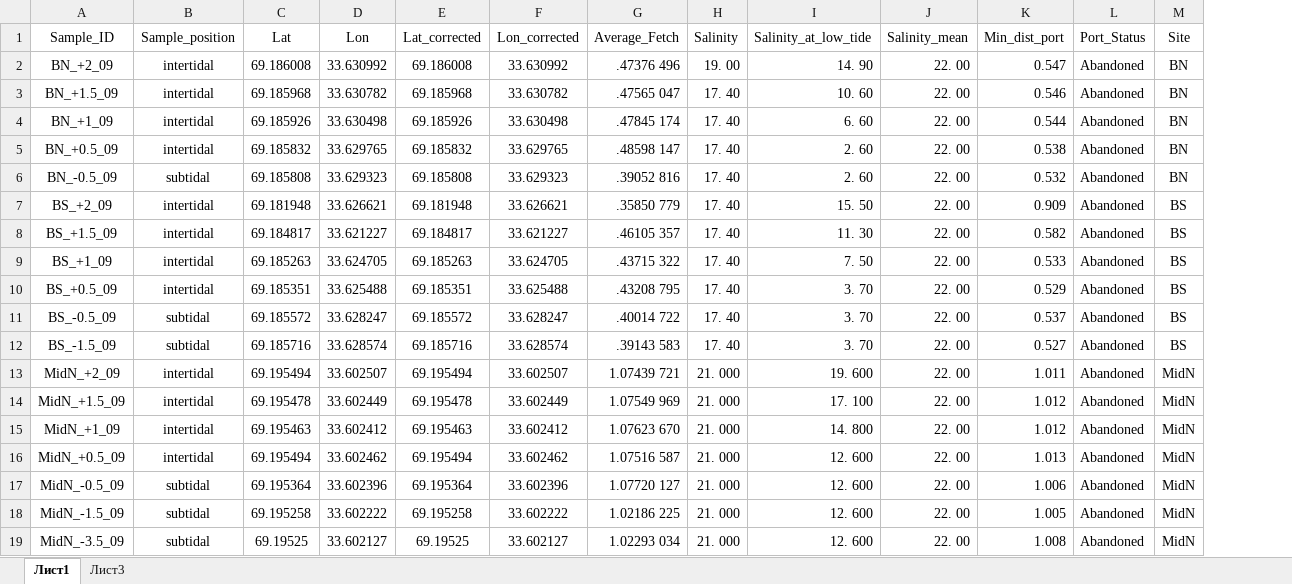
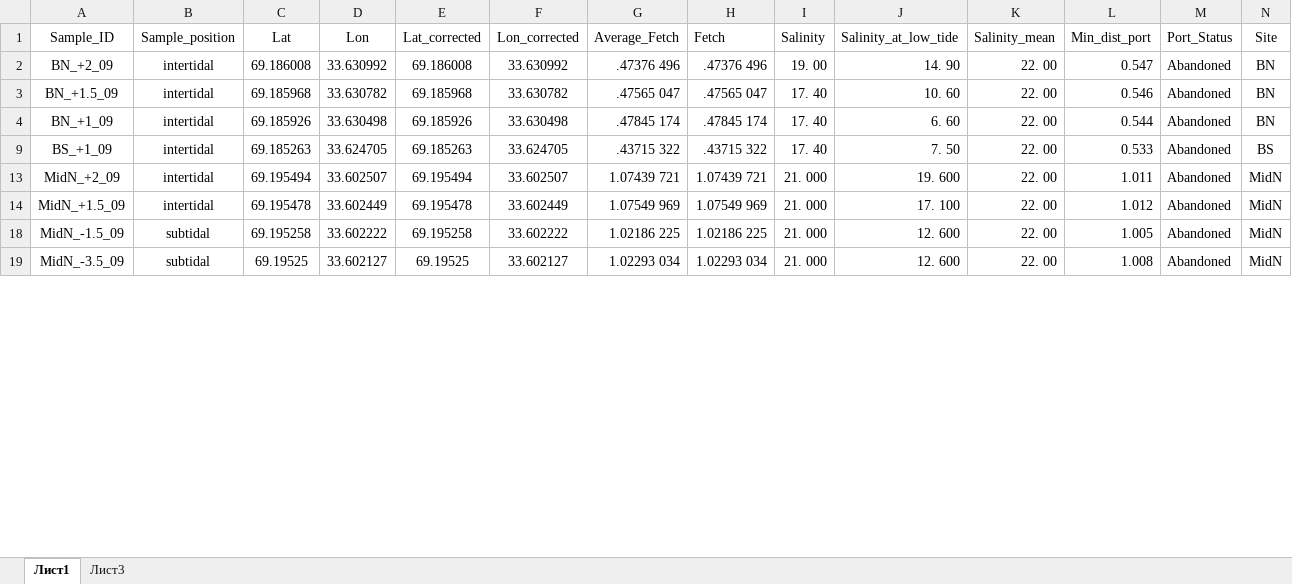
Before and after one commit to polydora/Articles_in_progress, an Excel workbook: Trossulus_edulis_distrudution_in_Kandalaksha_English/R_calc_dustred_2020/data/TuMyt_2009_2010_for_SDM.xlsx, sheet Лист1, drawn as a sheet; only a part is shown; values as stored, in another font and other column widths than the file's, no borders; removed rows and columns are numbered as before the commit, all else as after; rows hold the shown columns only; the diff covers the shown part only; the diff names each change by its address in the sheet, - before the commit and + after, or states it on an @@ line.

```diff
--- a/Trossulus_edulis_distrudution_in_Kandalaksha_English/R_calc_dustred_2020/data/TuMyt_2009_2010_for_SDM.xlsx (sheet Лист1)
+++ b/Trossulus_edulis_distrudution_in_Kandalaksha_English/R_calc_dustred_2020/data/TuMyt_2009_2010_for_SDM.xlsx (sheet Лист1)
+column H (Fetch), rows 2-19: .47376 496 | .47565 047 | .47845 174 | .43715 322 | 1.07439 721 | 1.07549 969 | 1.02186 225 | 1.02293 034
-row 5: BN_+0.5_09 | intertidal | 69.185832 | 33.629765 | 69.185832 | 33.629765 | .48598 147 | 17. 40 | 2. 60 | 22. 00 | 0.538 | Abandoned | BN
-row 6: BN_-0.5_09 | subtidal | 69.185808 | 33.629323 | 69.185808 | 33.629323 | .39052 816 | 17. 40 | 2. 60 | 22. 00 | 0.532 | Abandoned | BN
-row 7: BS_+2_09 | intertidal | 69.181948 | 33.626621 | 69.181948 | 33.626621 | .35850 779 | 17. 40 | 15. 50 | 22. 00 | 0.909 | Abandoned | BS
-row 8: BS_+1.5_09 | intertidal | 69.184817 | 33.621227 | 69.184817 | 33.621227 | .46105 357 | 17. 40 | 11. 30 | 22. 00 | 0.582 | Abandoned | BS
-row 10: BS_+0.5_09 | intertidal | 69.185351 | 33.625488 | 69.185351 | 33.625488 | .43208 795 | 17. 40 | 3. 70 | 22. 00 | 0.529 | Abandoned | BS
-row 11: BS_-0.5_09 | subtidal | 69.185572 | 33.628247 | 69.185572 | 33.628247 | .40014 722 | 17. 40 | 3. 70 | 22. 00 | 0.537 | Abandoned | BS
-row 12: BS_-1.5_09 | subtidal | 69.185716 | 33.628574 | 69.185716 | 33.628574 | .39143 583 | 17. 40 | 3. 70 | 22. 00 | 0.527 | Abandoned | BS
-row 15: MidN_+1_09 | intertidal | 69.195463 | 33.602412 | 69.195463 | 33.602412 | 1.07623 670 | 21. 000 | 14. 800 | 22. 00 | 1.012 | Abandoned | MidN
-row 16: MidN_+0.5_09 | intertidal | 69.195494 | 33.602462 | 69.195494 | 33.602462 | 1.07516 587 | 21. 000 | 12. 600 | 22. 00 | 1.013 | Abandoned | MidN
-row 17: MidN_-0.5_09 | subtidal | 69.195364 | 33.602396 | 69.195364 | 33.602396 | 1.07720 127 | 21. 000 | 12. 600 | 22. 00 | 1.006 | Abandoned | MidN
```
Also changed, not shown: 18 removed rows elsewhere in this sheet, hidden cells, Trossulus_edulis_distrudution_in_Kandalaksha_English/R_calc_dustred_2020/data/myt_White_Sea_testing_data_set.xlsx, 52 other files.
